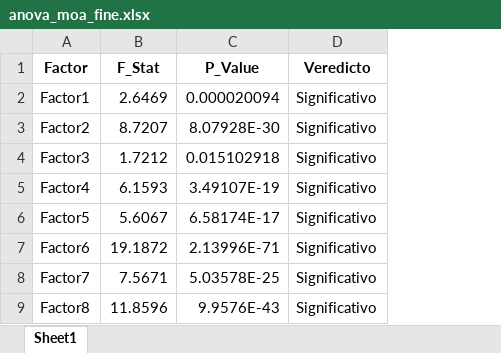
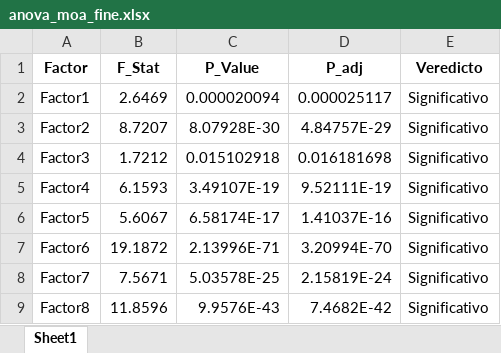
Before and after one commit to MALL-Lab/drug_clustering_pub, an Excel workbook: TFM_mao/resultados/technical_batch/anova_moa_fine.xlsx, sheet Sheet1, drawn as a sheet; only a part is shown; values as stored, in another font and other column widths than the file's, no borders; the diff names each change by its address in the sheet, - before the commit and + after, or states it on an @@ line.

Commit message:
He añadido los resultados de los boxplots de yap/taz rankeando las drogas teniendo en cuanta la concentracion y mirando por tipo de tumor primario

```diff
--- a/TFM_mao/resultados/technical_batch/anova_moa_fine.xlsx (sheet Sheet1)
+++ b/TFM_mao/resultados/technical_batch/anova_moa_fine.xlsx (sheet Sheet1)
+column D (P_adj), rows 2-9: 0.000025117 | 4.84757E-29 | 0.016181698 | 9.52111E-19 | 1.41037E-16 | 3.20994E-70 | 2.15819E-24 | 7.4682E-42
```
Also changed, not shown: TFM_mao/resultados/technical_batch/anova_concentration.xlsx, TFM_mao/resultados/technical_batch/anova_drug.xlsx, 20 other files.
